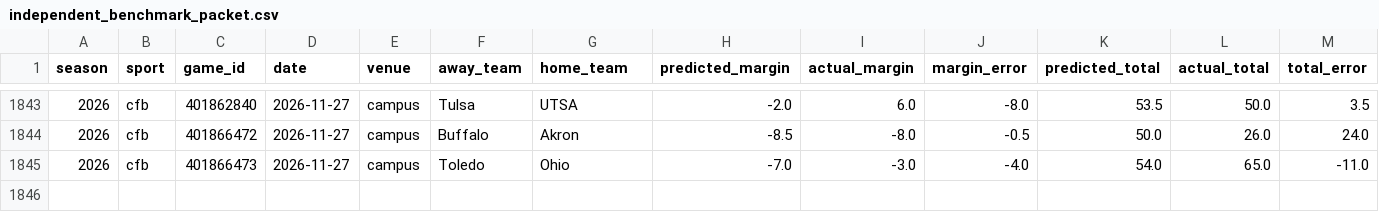
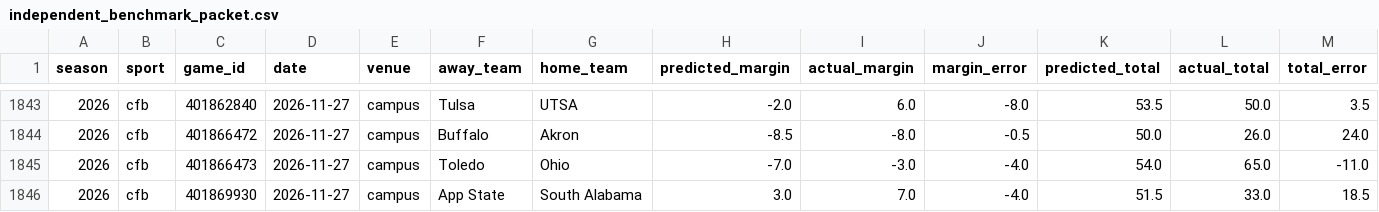
Before and after one commit to thecadeharp/cfb-analytics, a CSV file: data/reports/independent_benchmark_packet.csv, drawn as a sheet; only a part is shown, gaps mark what is left out; rows hold the shown columns only; the diff names each change by its address in the sheet, - before the commit and + after, or states it on an @@ line.

```diff
--- a/data/reports/independent_benchmark_packet.csv
+++ b/data/reports/independent_benchmark_packet.csv
+row 1846: 2026 | cfb | 401869930 | 2026-11-27 | campus | App State | South Alabama | 3.0 | 7.0 | -4.0 | 51.5 | 33.0 | 18.5
```
Also changed, not shown: 12 other files.
